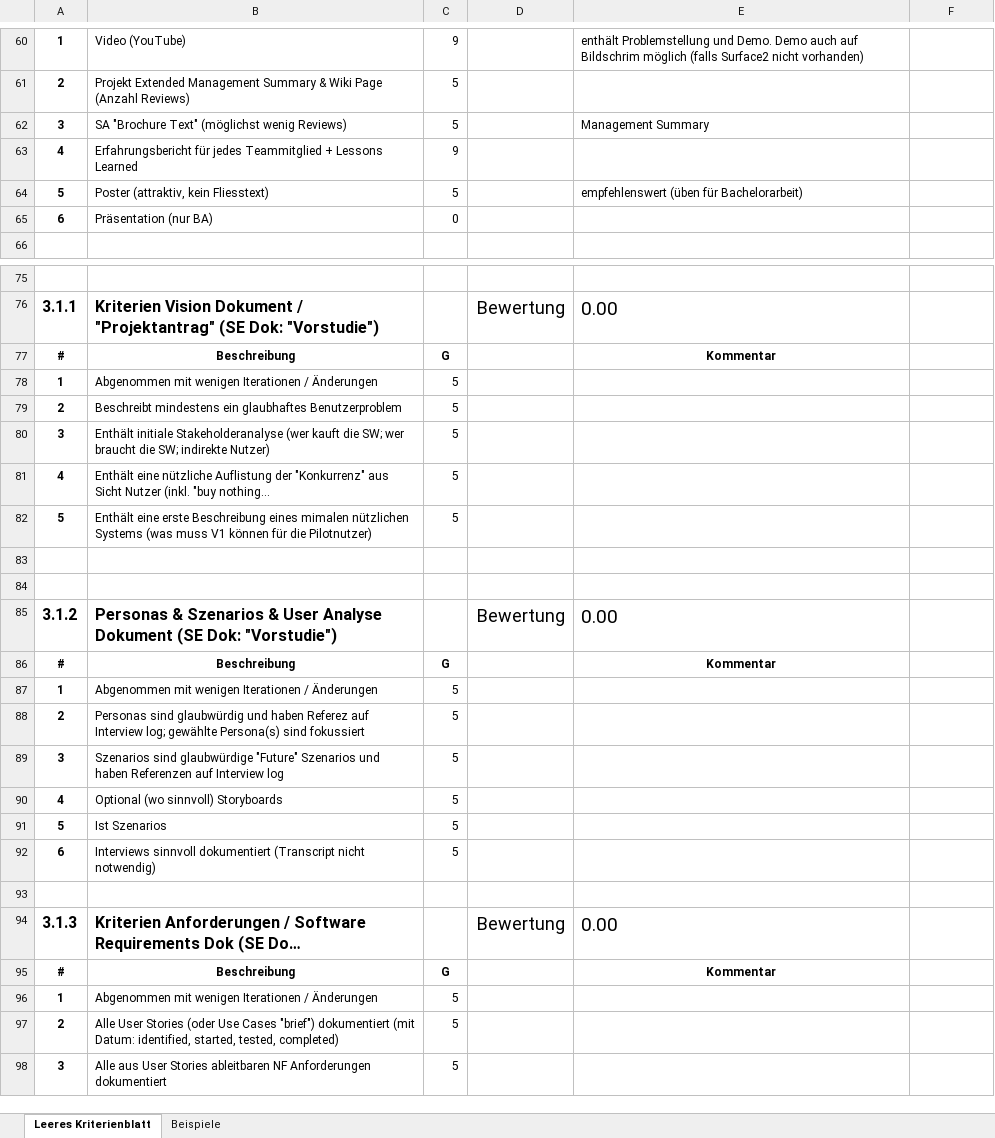
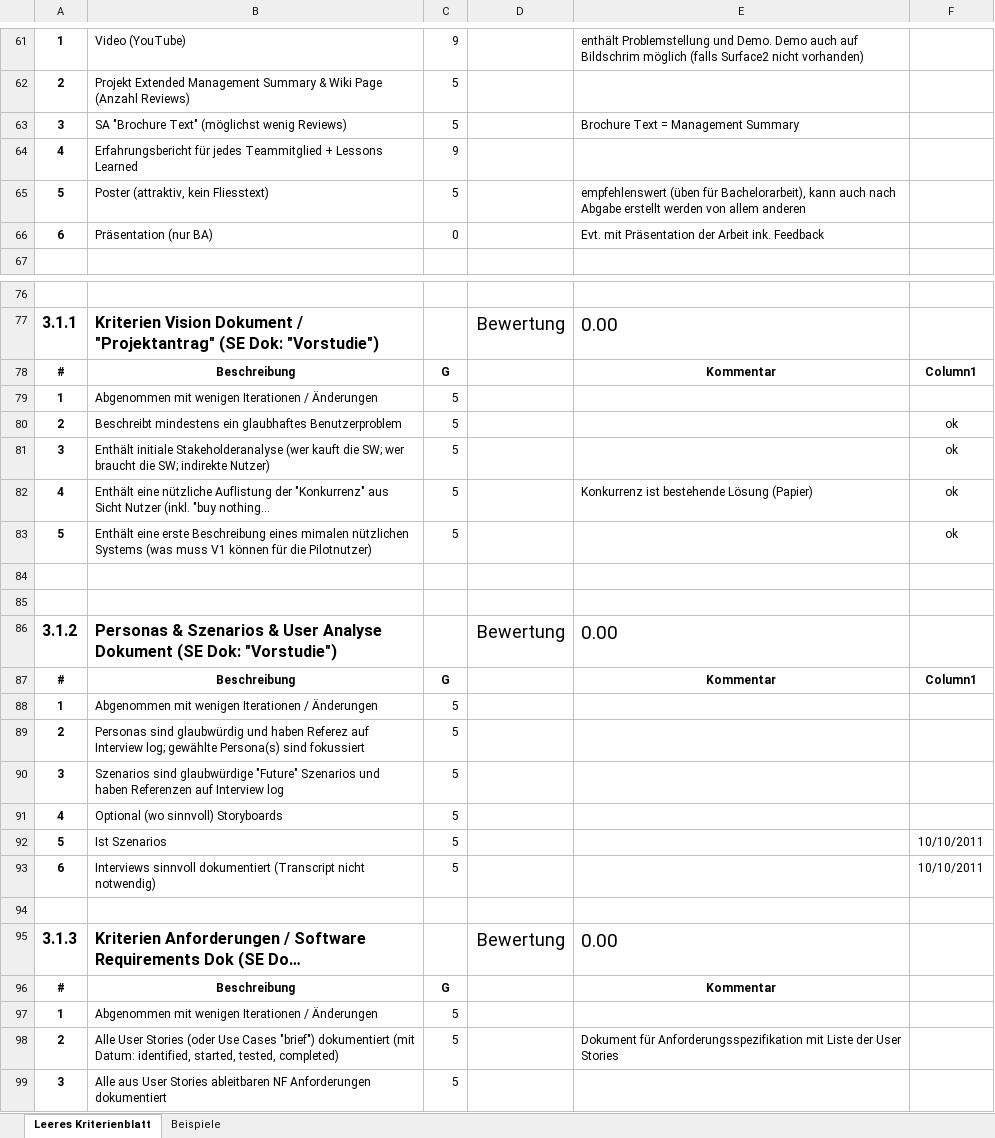
Before and after one commit to lukaselmer/student-thesis-flip, an Excel workbook: doc/vorgaben/Kriterien SA SA-ElmerHeidtTreichler-ZuehlkePortfolioSurfaceV1.xlsx, sheet Leeres Kriterienblatt, drawn as a sheet; only a part is shown, gaps mark what is left out; long unchanged cells end in …; values as stored, in another font and other column widths than the file's, no borders; table styles not drawn; addresses are those after the commit; the diff covers the shown part only; the diff names each change by its address in the sheet, - before the commit and + after, or states it on an @@ line.

```diff
--- a/doc/vorgaben/Kriterien SA SA-ElmerHeidtTreichler-ZuehlkePortfolioSurfaceV1.xlsx (sheet Leeres Kriterienblatt)
+++ b/doc/vorgaben/Kriterien SA SA-ElmerHeidtTreichler-ZuehlkePortfolioSurfaceV1.xlsx (sheet Leeres Kriterienblatt)
-E63: Management Summary
+E63: Brochure Text = Management Summary
-E65: …(üben für Bachelorarbeit)
+E65: …(üben für Bachelorarbeit), kann auch nach Abgabe erstellt werden von allem anderen
-E66: (empty)
+E66: Evt. mit Präsentation der Arbeit ink. Feedback
-F78: (empty)
+F78: Column1
-F80:F83: (empty)
+F80:F83: ok
-E82: (empty)
+E82: Konkurrenz ist bestehende Lösung (Papier)
-F87: (empty)
+F87: Column1
-F92:F93: (empty)
+F92:F93: 10/10/2011
-E98: (empty)
+E98: Dokument für Anforderungsspezifikation mit Liste der User Stories
```
Also changed, not shown: 1 added row and 8 edited cells elsewhere in this sheet.
